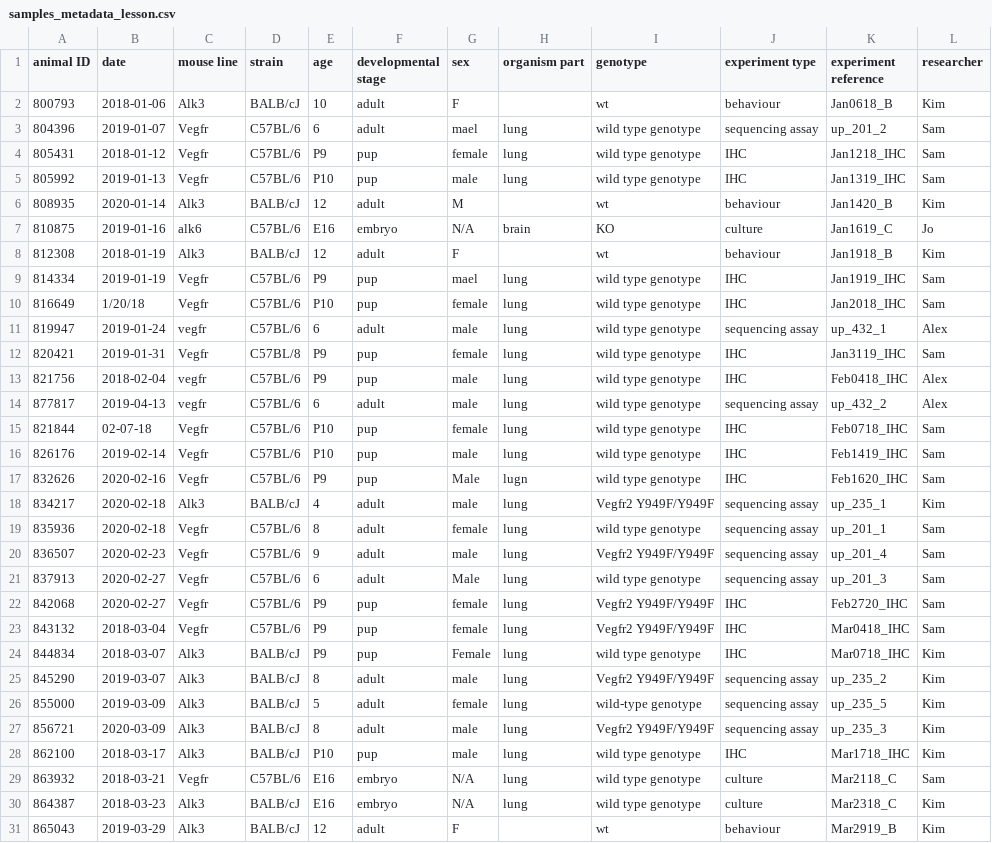
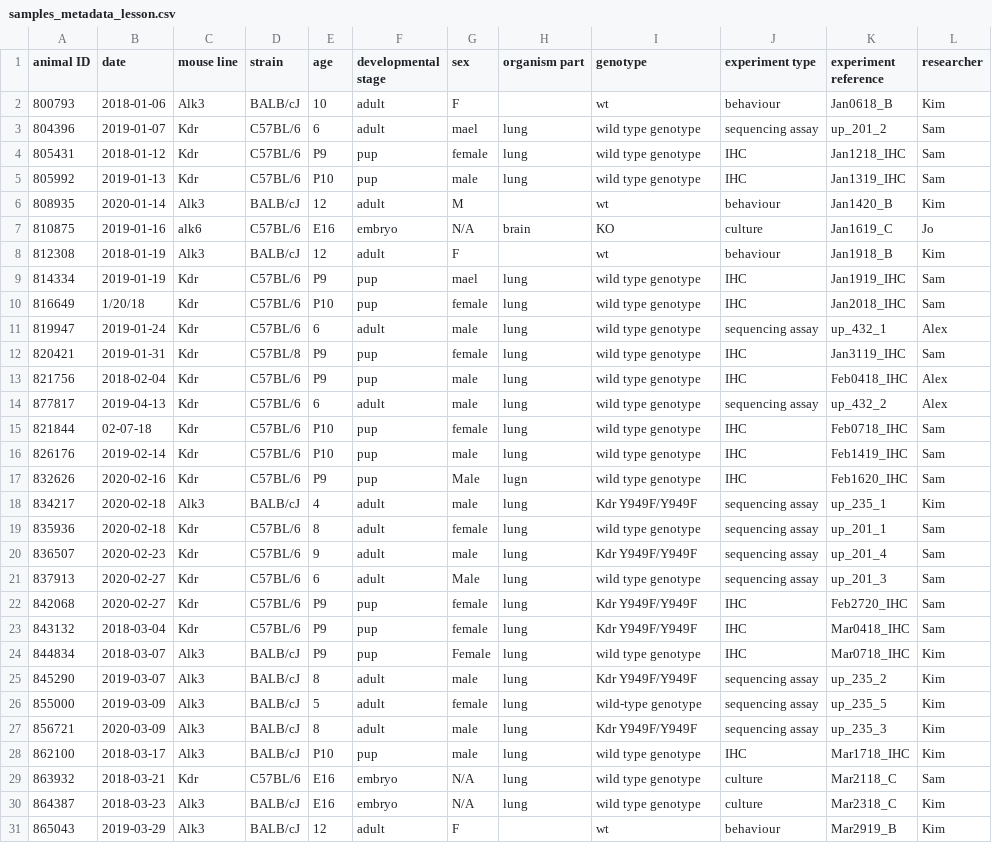
Before and after one commit to NBISweden/module-metadata-dm-practices, a CSV file: files/samples_metadata_lesson.csv, drawn as a sheet; only a part is shown; the diff covers the shown part only.

Commit message:
Change vegfr to Kdr

```diff
--- a/files/samples_metadata_lesson.csv
+++ b/files/samples_metadata_lesson.csv
@@ -2,5 +2,5 @@ animal ID,date,mouse line,strain,age,developmental stage,sex,organism part,genot
 800793,2018-01-06,Alk3,BALB/cJ,10,adult,F,,wt,behaviour,Jan0618_B,Kim
-804396,2019-01-07,Vegfr,C57BL/6,6,adult,mael,lung,wild type genotype,sequencing assay,up_201_2,Sam
-805431,2018-01-12,Vegfr,C57BL/6,P9,pup,female,lung,wild type genotype,IHC,Jan1218_IHC,Sam
-805992,2019-01-13,Vegfr,C57BL/6,P10,pup,male,lung,wild type genotype,IHC,Jan1319_IHC,Sam
+804396,2019-01-07,Kdr,C57BL/6,6,adult,mael,lung,wild type genotype,sequencing assay,up_201_2,Sam
+805431,2018-01-12,Kdr,C57BL/6,P9,pup,female,lung,wild type genotype,IHC,Jan1218_IHC,Sam
+805992,2019-01-13,Kdr,C57BL/6,P10,pup,male,lung,wild type genotype,IHC,Jan1319_IHC,Sam
 808935,2020-01-14,Alk3,BALB/cJ,12,adult,M,,wt,behaviour,Jan1420_B,Kim
@@ -8,23 +8,23 @@ animal ID,date,mouse line,strain,age,developmental stage,sex,organism part,genot
 812308,2018-01-19,Alk3,BALB/cJ,12,adult,F,,wt,behaviour,Jan1918_B,Kim
-814334,2019-01-19,Vegfr,C57BL/6,P9,pup,mael,lung,wild type genotype,IHC,Jan1919_IHC,Sam
-816649,1/20/18,Vegfr,C57BL/6,P10,pup,female,lung,wild type genotype,IHC,Jan2018_IHC,Sam
-819947,2019-01-24,vegfr,C57BL/6,6,adult,male,lung,wild type genotype,sequencing assay,up_432_1,Alex
-820421,2019-01-31,Vegfr,C57BL/8,P9,pup,female,lung,wild type genotype,IHC,Jan3119_IHC,Sam
-821756,2018-02-04,vegfr,C57BL/6,P9,pup,male,lung,wild type genotype,IHC,Feb0418_IHC,Alex
-877817,2019-04-13,vegfr,C57BL/6,6,adult,male,lung,wild type genotype,sequencing assay,up_432_2,Alex
-821844,02-07-18,Vegfr,C57BL/6,P10,pup,female,lung,wild type genotype,IHC,Feb0718_IHC,Sam
-826176,2019-02-14,Vegfr,C57BL/6,P10,pup,male,lung,wild type genotype,IHC,Feb1419_IHC,Sam
-832626,2020-02-16,Vegfr,C57BL/6,P9,pup,Male,lugn,wild type genotype,IHC,Feb1620_IHC,Sam
-834217,2020-02-18,Alk3,BALB/cJ,4,adult,male,lung,Vegfr2 Y949F/Y949F,sequencing assay,up_235_1,Kim
-835936,2020-02-18,Vegfr,C57BL/6,8,adult,female,lung,wild type genotype,sequencing assay,up_201_1,Sam
-836507,2020-02-23,Vegfr,C57BL/6,9,adult,male,lung,Vegfr2 Y949F/Y949F,sequencing assay,up_201_4,Sam
-837913,2020-02-27,Vegfr,C57BL/6,6,adult,Male,lung,wild type genotype,sequencing assay,up_201_3,Sam
-842068,2020-02-27,Vegfr,C57BL/6,P9,pup,female,lung,Vegfr2 Y949F/Y949F,IHC,Feb2720_IHC,Sam
-843132,2018-03-04,Vegfr,C57BL/6,P9,pup,female,lung,Vegfr2 Y949F/Y949F,IHC,Mar0418_IHC,Sam
+814334,2019-01-19,Kdr,C57BL/6,P9,pup,mael,lung,wild type genotype,IHC,Jan1919_IHC,Sam
+816649,1/20/18,Kdr,C57BL/6,P10,pup,female,lung,wild type genotype,IHC,Jan2018_IHC,Sam
+819947,2019-01-24,Kdr,C57BL/6,6,adult,male,lung,wild type genotype,sequencing assay,up_432_1,Alex
+820421,2019-01-31,Kdr,C57BL/8,P9,pup,female,lung,wild type genotype,IHC,Jan3119_IHC,Sam
+821756,2018-02-04,Kdr,C57BL/6,P9,pup,male,lung,wild type genotype,IHC,Feb0418_IHC,Alex
+877817,2019-04-13,Kdr,C57BL/6,6,adult,male,lung,wild type genotype,sequencing assay,up_432_2,Alex
+821844,02-07-18,Kdr,C57BL/6,P10,pup,female,lung,wild type genotype,IHC,Feb0718_IHC,Sam
+826176,2019-02-14,Kdr,C57BL/6,P10,pup,male,lung,wild type genotype,IHC,Feb1419_IHC,Sam
+832626,2020-02-16,Kdr,C57BL/6,P9,pup,Male,lugn,wild type genotype,IHC,Feb1620_IHC,Sam
+834217,2020-02-18,Alk3,BALB/cJ,4,adult,male,lung,Kdr Y949F/Y949F,sequencing assay,up_235_1,Kim
+835936,2020-02-18,Kdr,C57BL/6,8,adult,female,lung,wild type genotype,sequencing assay,up_201_1,Sam
+836507,2020-02-23,Kdr,C57BL/6,9,adult,male,lung,Kdr Y949F/Y949F,sequencing assay,up_201_4,Sam
+837913,2020-02-27,Kdr,C57BL/6,6,adult,Male,lung,wild type genotype,sequencing assay,up_201_3,Sam
+842068,2020-02-27,Kdr,C57BL/6,P9,pup,female,lung,Kdr Y949F/Y949F,IHC,Feb2720_IHC,Sam
+843132,2018-03-04,Kdr,C57BL/6,P9,pup,female,lung,Kdr Y949F/Y949F,IHC,Mar0418_IHC,Sam
 844834,2018-03-07,Alk3,BALB/cJ,P9,pup,Female,lung,wild type genotype,IHC,Mar0718_IHC,Kim
-845290,2019-03-07,Alk3,BALB/cJ,8,adult,male,lung,Vegfr2 Y949F/Y949F,sequencing assay,up_235_2,Kim
+845290,2019-03-07,Alk3,BALB/cJ,8,adult,male,lung,Kdr Y949F/Y949F,sequencing assay,up_235_2,Kim
 855000,2019-03-09,Alk3,BALB/cJ,5,adult,female,lung,wild-type genotype,sequencing assay,up_235_5,Kim
-856721,2020-03-09,Alk3,BALB/cJ,8,adult,male,lung,Vegfr2 Y949F/Y949F,sequencing assay,up_235_3,Kim
+856721,2020-03-09,Alk3,BALB/cJ,8,adult,male,lung,Kdr Y949F/Y949F,sequencing assay,up_235_3,Kim
 862100,2018-03-17,Alk3,BALB/cJ,P10,pup,male,lung,wild type genotype,IHC,Mar1718_IHC,Kim
-863932,2018-03-21,Vegfr,C57BL/6,E16,embryo,N/A,lung,wild type genotype,culture,Mar2118_C,Sam
+863932,2018-03-21,Kdr,C57BL/6,E16,embryo,N/A,lung,wild type genotype,culture,Mar2118_C,Sam
 864387,2018-03-23,Alk3,BALB/cJ,E16,embryo,N/A,lung,wild type genotype,culture,Mar2318_C,Kim
```
Also changed, not shown: 37 edited cells elsewhere in this file.
